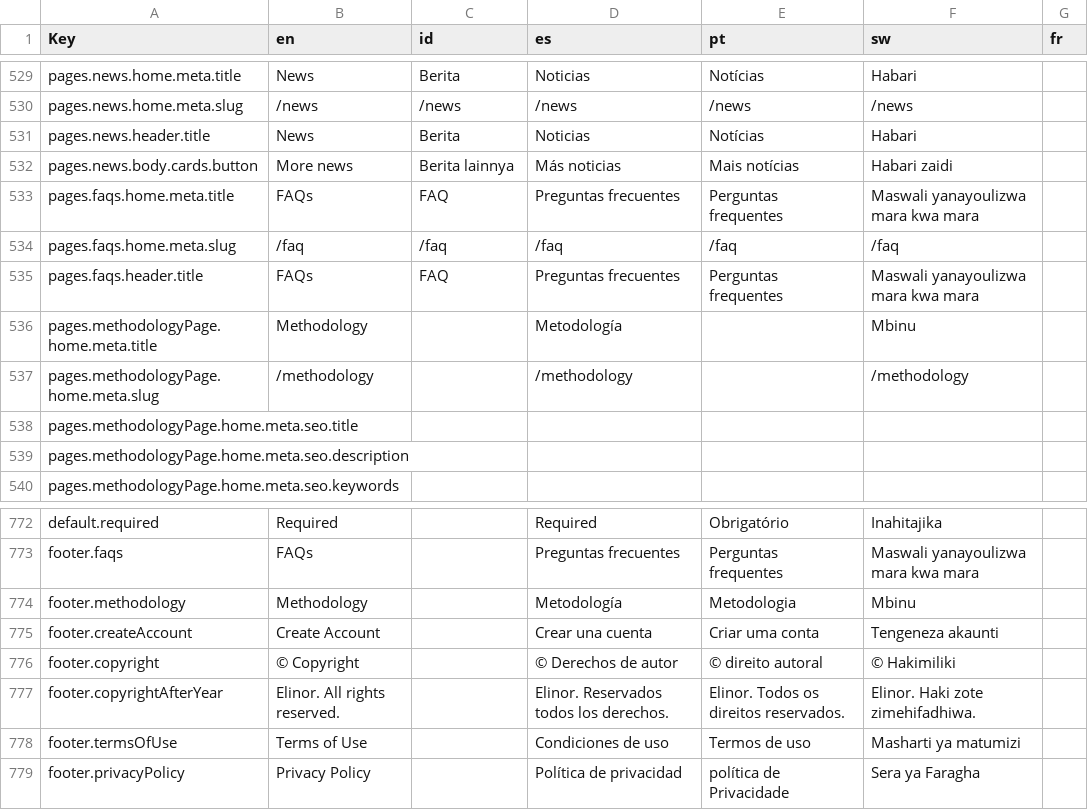
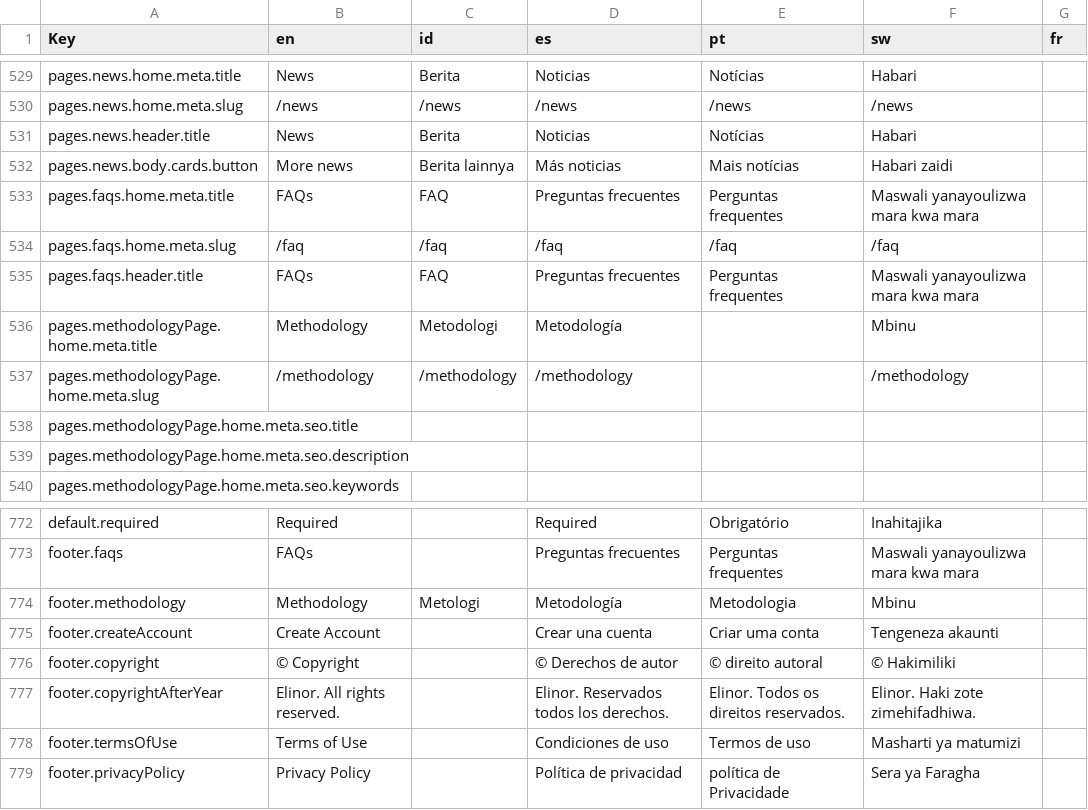
Before and after one commit to WWFGlobalScience/elinor-front, a CSV file: locales/translationsource.csv, drawn as a sheet; only a part is shown, gaps mark what is left out.

```diff
--- a/locales/translationsource.csv
+++ b/locales/translationsource.csv
@@ -544,4 +544,4 @@ pages.faqs.home.meta.slug,/faq,/faq,/faq,/faq,/faq,
 pages.faqs.header.title,FAQs,FAQ,Preguntas frecuentes,Perguntas frequentes,Maswali yanayoulizwa mara kwa mara,
-pages.methodologyPage.home.meta.title,Methodology,,Metodología,,Mbinu,
-pages.methodologyPage.home.meta.slug,/methodology,,/methodology,,/methodology,
+pages.methodologyPage.home.meta.title,Methodology,Metodologi,Metodología,,Mbinu,
+pages.methodologyPage.home.meta.slug,/methodology,/methodology,/methodology,,/methodology,
 pages.methodologyPage.home.meta.seo.title,,,,,,
@@ -782,3 +782,3 @@ default.required,Required,,Required,Obrigatório,Inahitajika,
 footer.faqs,FAQs,,Preguntas frecuentes,Perguntas frequentes,Maswali yanayoulizwa mara kwa mara,
-footer.methodology,Methodology,,Metodología,Metodologia,Mbinu,
+footer.methodology,Methodology,Metologi,Metodología,Metodologia,Mbinu,
 footer.createAccount,Create Account,,Crear una cuenta,Criar uma conta,Tengeneza akaunti,
```
Also changed, not shown: 1 other file.
